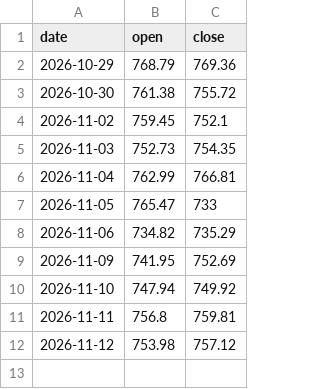
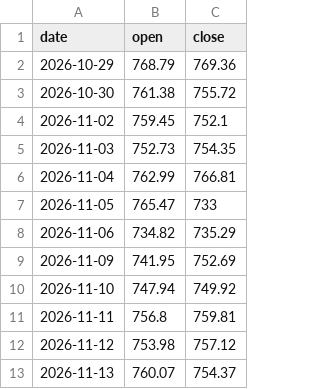
Before and after one commit to Stasieniec/trading-agents, a CSV file: data/benchmarks/spy-daily.csv, drawn as a sheet.

```diff
--- a/data/benchmarks/spy-daily.csv
+++ b/data/benchmarks/spy-daily.csv
@@ -12 +12,2 @@ date,open,close
 2026-11-12,753.98,757.12
+2026-11-13,760.07,754.37
```
Also changed, not shown: 11 other files.
